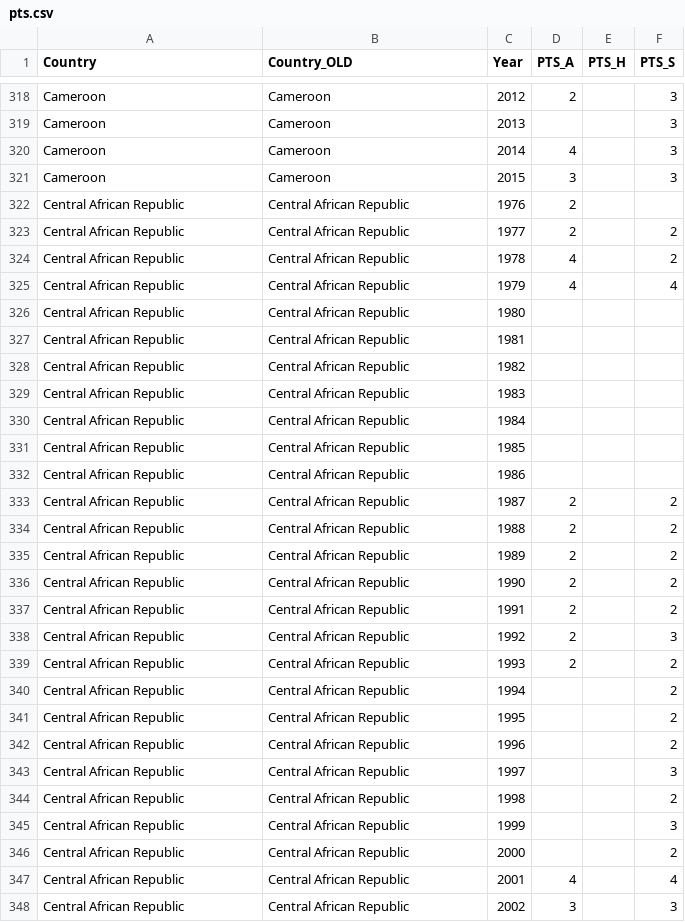
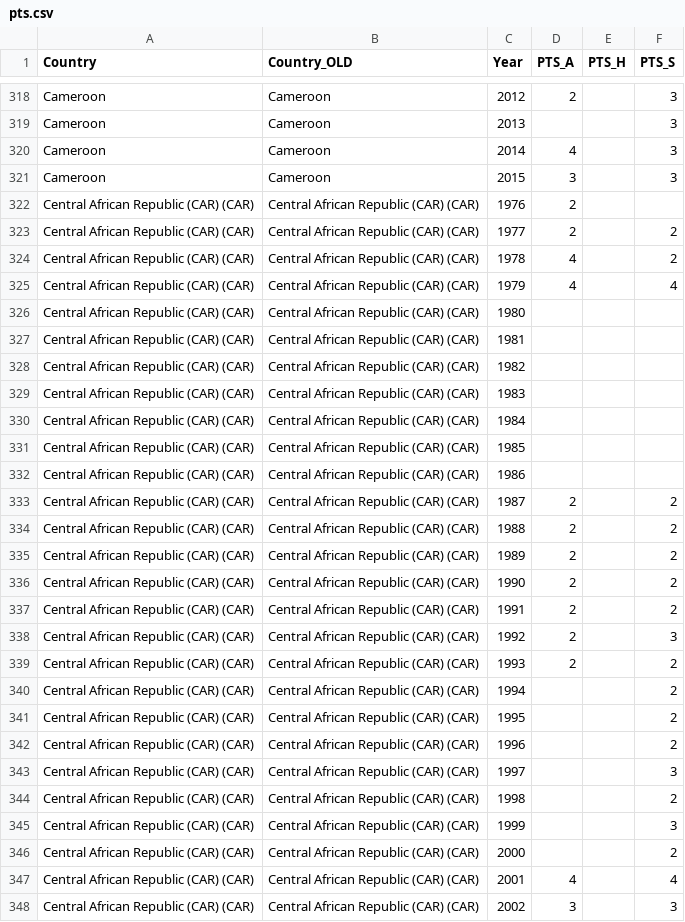
Before and after one commit to rhoon/major-studio-1, a CSV file: qData/pts.csv, drawn as a sheet; only a part is shown, gaps mark what is left out; the diff covers the shown part only.

```diff
--- a/qData/pts.csv
+++ b/qData/pts.csv
@@ -321,28 +321,28 @@ Cameroon,Cameroon,2014,4,,3
 Cameroon,Cameroon,2015,3,,3
-Central African Republic,Central African Republic,1976,2,,
-Central African Republic,Central African Republic,1977,2,,2
-Central African Republic,Central African Republic,1978,4,,2
-Central African Republic,Central African Republic,1979,4,,4
-Central African Republic,Central African Republic,1980,,,
-Central African Republic,Central African Republic,1981,,,
-Central African Republic,Central African Republic,1982,,,
-Central African Republic,Central African Republic,1983,,,
-Central African Republic,Central African Republic,1984,,,
-Central African Republic,Central African Republic,1985,,,
-Central African Republic,Central African Republic,1986,,,
-Central African Republic,Central African Republic,1987,2,,2
-Central African Republic,Central African Republic,1988,2,,2
-Central African Republic,Central African Republic,1989,2,,2
-Central African Republic,Central African Republic,1990,2,,2
-Central African Republic,Central African Republic,1991,2,,2
-Central African Republic,Central African Republic,1992,2,,3
-Central African Republic,Central African Republic,1993,2,,2
-Central African Republic,Central African Republic,1994,,,2
-Central African Republic,Central African Republic,1995,,,2
-Central African Republic,Central African Republic,1996,,,2
-Central African Republic,Central African Republic,1997,,,3
-Central African Republic,Central African Republic,1998,,,2
-Central African Republic,Central African Republic,1999,,,3
-Central African Republic,Central African Republic,2000,,,2
-Central African Republic,Central African Republic,2001,4,,4
-Central African Republic,Central African Republic,2002,3,,3
+Central African Republic (CAR) (CAR),Central African Republic (CAR) (CAR),1976,2,,
+Central African Republic (CAR) (CAR),Central African Republic (CAR) (CAR),1977,2,,2
+Central African Republic (CAR) (CAR),Central African Republic (CAR) (CAR),1978,4,,2
+Central African Republic (CAR) (CAR),Central African Republic (CAR) (CAR),1979,4,,4
+Central African Republic (CAR) (CAR),Central African Republic (CAR) (CAR),1980,,,
+Central African Republic (CAR) (CAR),Central African Republic (CAR) (CAR),1981,,,
+Central African Republic (CAR) (CAR),Central African Republic (CAR) (CAR),1982,,,
+Central African Republic (CAR) (CAR),Central African Republic (CAR) (CAR),1983,,,
+Central African Republic (CAR) (CAR),Central African Republic (CAR) (CAR),1984,,,
+Central African Republic (CAR) (CAR),Central African Republic (CAR) (CAR),1985,,,
+Central African Republic (CAR) (CAR),Central African Republic (CAR) (CAR),1986,,,
+Central African Republic (CAR) (CAR),Central African Republic (CAR) (CAR),1987,2,,2
+Central African Republic (CAR) (CAR),Central African Republic (CAR) (CAR),1988,2,,2
+Central African Republic (CAR) (CAR),Central African Republic (CAR) (CAR),1989,2,,2
+Central African Republic (CAR) (CAR),Central African Republic (CAR) (CAR),1990,2,,2
+Central African Republic (CAR) (CAR),Central African Republic (CAR) (CAR),1991,2,,2
+Central African Republic (CAR) (CAR),Central African Republic (CAR) (CAR),1992,2,,3
+Central African Republic (CAR) (CAR),Central African Republic (CAR) (CAR),1993,2,,2
+Central African Republic (CAR) (CAR),Central African Republic (CAR) (CAR),1994,,,2
+Central African Republic (CAR) (CAR),Central African Republic (CAR) (CAR),1995,,,2
+Central African Republic (CAR) (CAR),Central African Republic (CAR) (CAR),1996,,,2
+Central African Republic (CAR) (CAR),Central African Republic (CAR) (CAR),1997,,,3
+Central African Republic (CAR) (CAR),Central African Republic (CAR) (CAR),1998,,,2
+Central African Republic (CAR) (CAR),Central African Republic (CAR) (CAR),1999,,,3
+Central African Republic (CAR) (CAR),Central African Republic (CAR) (CAR),2000,,,2
+Central African Republic (CAR) (CAR),Central African Republic (CAR) (CAR),2001,4,,4
+Central African Republic (CAR) (CAR),Central African Republic (CAR) (CAR),2002,3,,3
```
Also changed, not shown: 146 edited cells elsewhere in this file, qData/wiid.csv, 1 other file.
